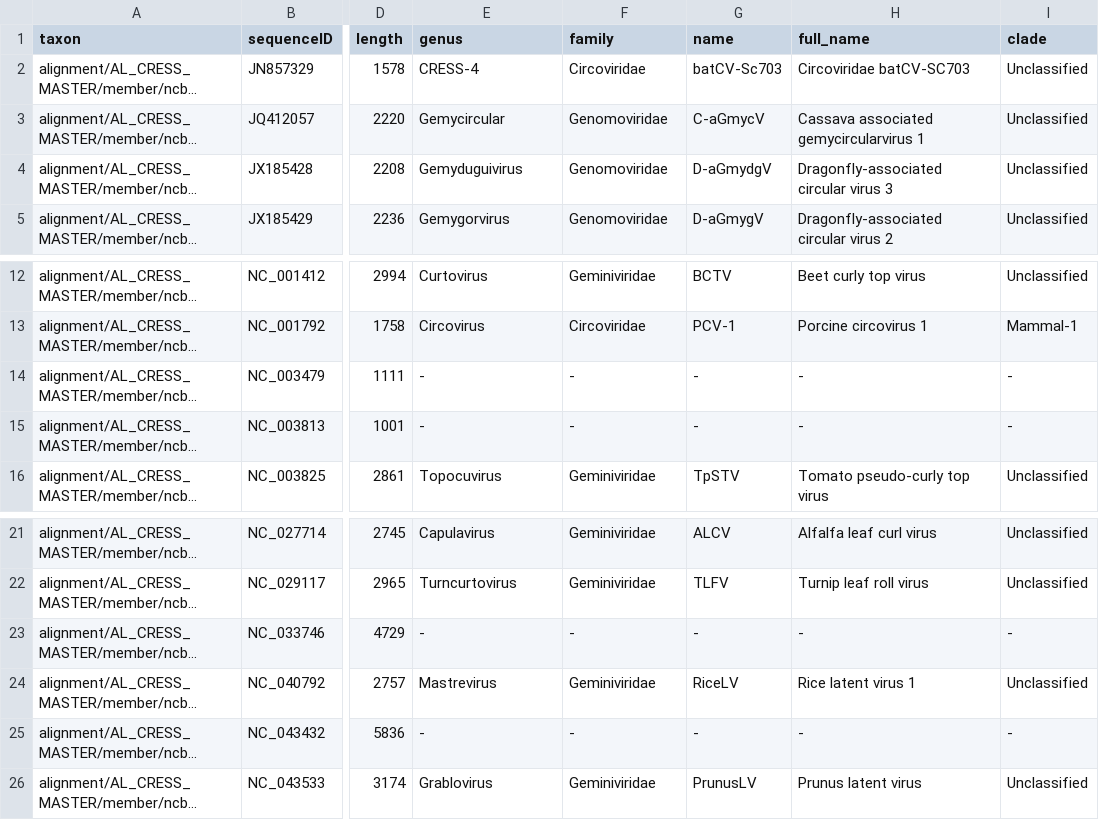
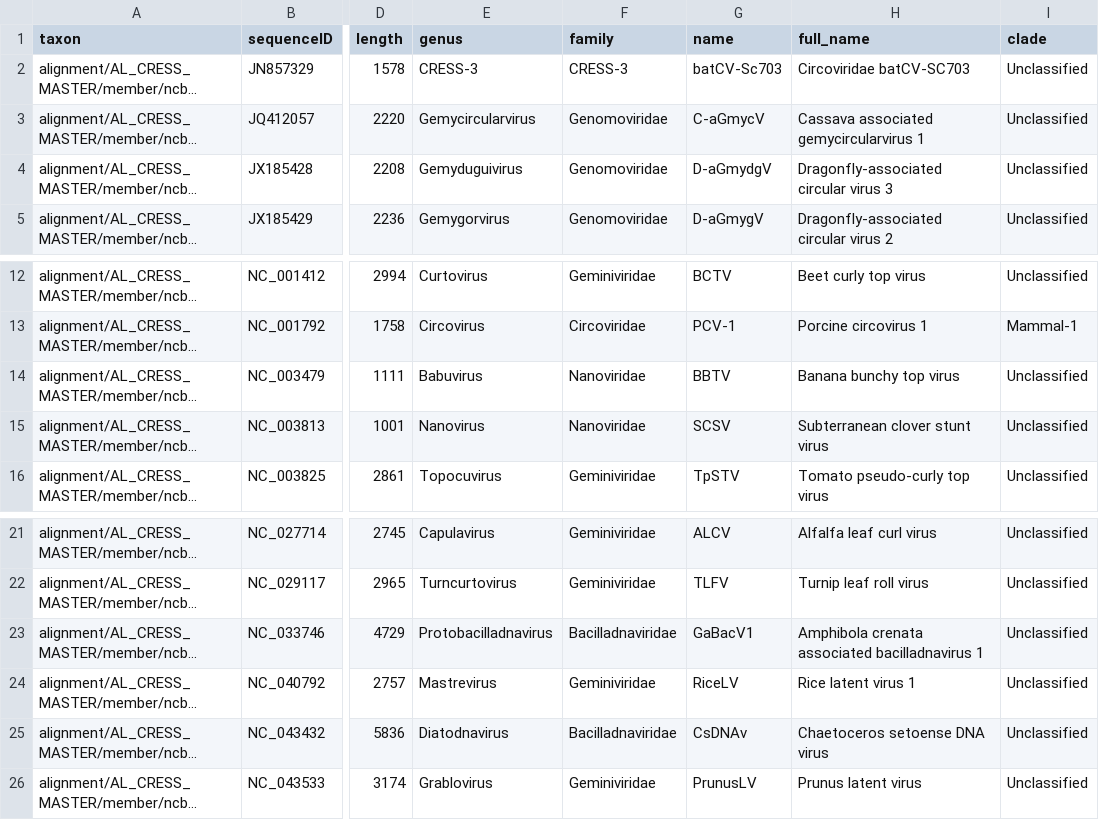
Before and after one commit to giffordlabcvr/CRESS-GLUE, a TSV file: trees/phylum-root/cress-root-rep.figtree-annotations.tsv, drawn as a sheet; only a part is shown, gaps mark what is left out; long unchanged cells end in …; the diff names each change by its address in the sheet, - before the commit and + after, or states it on an @@ line.

```diff
--- a/trees/phylum-root/cress-root-rep.figtree-annotations.tsv
+++ b/trees/phylum-root/cress-root-rep.figtree-annotations.tsv
-E2 (genus): CRESS-4
+E2 (genus): CRESS-3
-F2 (family): Circoviridae
+F2 (family): CRESS-3
-E3 (genus): Gemycircular
+E3 (genus): Gemycircularvirus
-E14 (genus): -
+E14 (genus): Babuvirus
-F14:F15 (family): -
+F14:F15 (family): Nanoviridae
-G14 (name): -
+G14 (name): BBTV
-H14 (full_name): -
+H14 (full_name): Banana bunchy top virus
-I14:I15 (clade): -
+I14:I15 (clade): Unclassified
-E15 (genus): -
+E15 (genus): Nanovirus
-G15 (name): -
+G15 (name): SCSV
-H15 (full_name): -
+H15 (full_name): Subterranean clover stunt virus
-E23 (genus): -
+E23 (genus): Protobacilladnavirus
-F23 (family): -
+F23 (family): Bacilladnaviridae
-G23 (name): -
+G23 (name): GaBacV1
-H23 (full_name): -
+H23 (full_name): Amphibola crenata associated bacilladnavirus 1
-I23 (clade): -
+I23 (clade): Unclassified
-E25 (genus): -
+E25 (genus): Diatodnavirus
-F25 (family): -
+F25 (family): Bacilladnaviridae
-G25 (name): -
+G25 (name): CsDNAv
-H25 (full_name): -
+H25 (full_name): Chaetoceros setoense DNA virus
-I25 (clade): -
+I25 (clade): Unclassified
```
Also changed, not shown: 3 other files.
